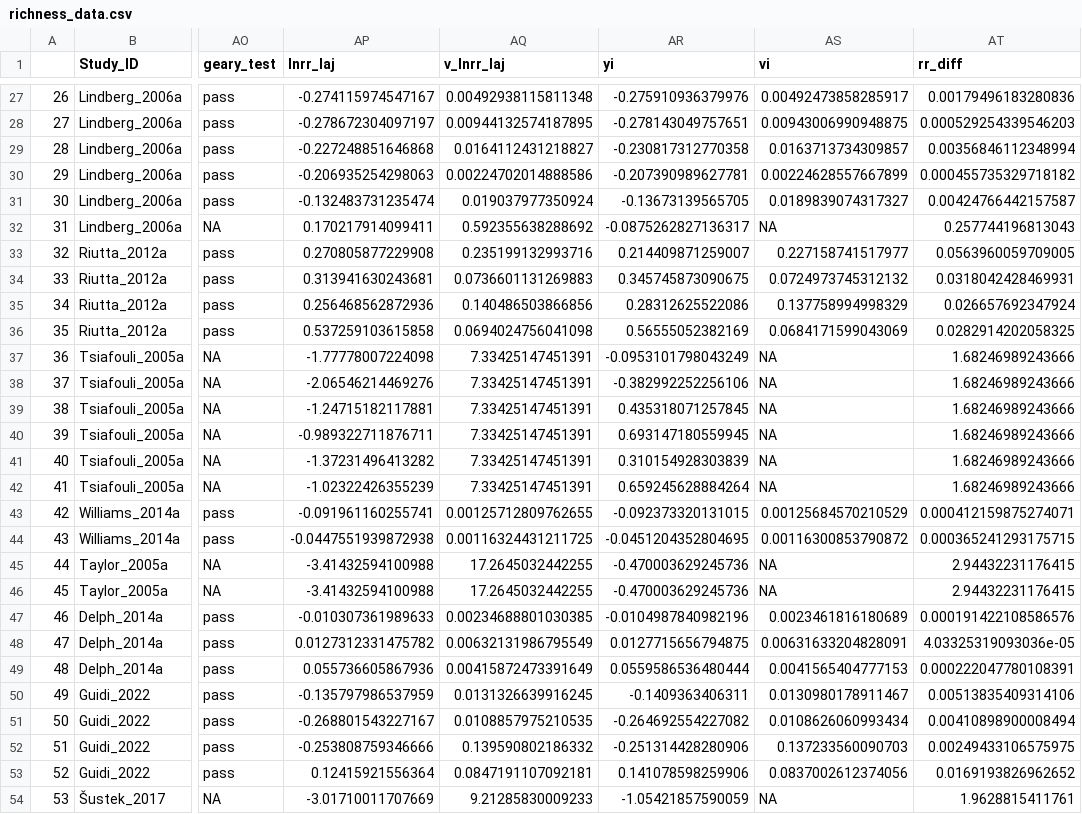
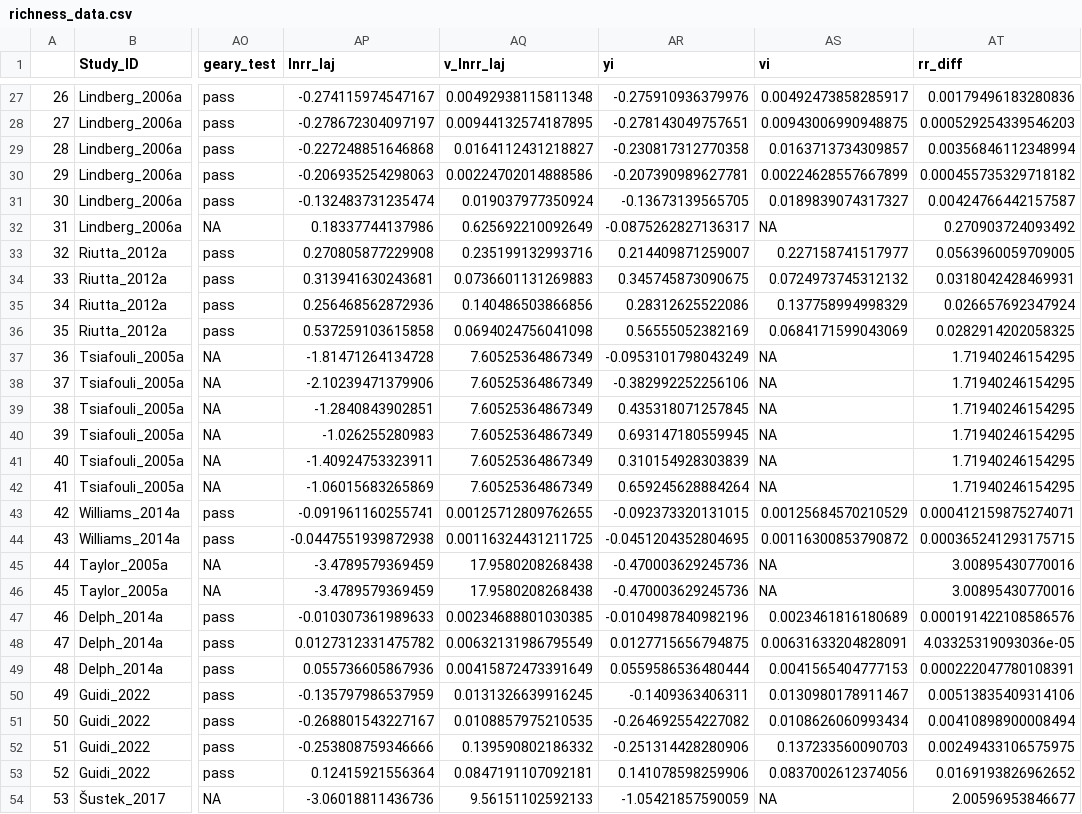
Before and after one commit to phil-martin-research/precip_changes_soil_fauna, a CSV file: data/richness_data.csv, drawn as a sheet; only a part is shown, gaps mark what is left out; the diff names each change by its address in the sheet, - before the commit and + after, or states it on an @@ line.

```diff
--- a/data/richness_data.csv
+++ b/data/richness_data.csv
-AP32 (lnrr_laj): 0.170217914099411
+AP32 (lnrr_laj): 0.18337744137986
-AQ32 (v_lnrr_laj): 0.592355638288692
+AQ32 (v_lnrr_laj): 0.625692210092649
-AT32 (rr_diff): 0.257744196813043
+AT32 (rr_diff): 0.270903724093492
-AP37 (lnrr_laj): -1.77778007224098
+AP37 (lnrr_laj): -1.81471264134728
-AQ37:AQ42 (v_lnrr_laj): 7.33425147451391
+AQ37:AQ42 (v_lnrr_laj): 7.60525364867349
-AT37:AT42 (rr_diff): 1.68246989243666
+AT37:AT42 (rr_diff): 1.71940246154295
-AP38 (lnrr_laj): -2.06546214469276
+AP38 (lnrr_laj): -2.10239471379906
-AP39 (lnrr_laj): -1.24715182117881
+AP39 (lnrr_laj): -1.2840843902851
-AP40 (lnrr_laj): -0.989322711876711
+AP40 (lnrr_laj): -1.026255280983
-AP41 (lnrr_laj): -1.37231496413282
+AP41 (lnrr_laj): -1.40924753323911
-AP42 (lnrr_laj): -1.02322426355239
+AP42 (lnrr_laj): -1.06015683265869
-AP45:AP46 (lnrr_laj): -3.41432594100988
+AP45:AP46 (lnrr_laj): -3.4789579369459
-AQ45:AQ46 (v_lnrr_laj): 17.2645032442255
+AQ45:AQ46 (v_lnrr_laj): 17.9580208268438
-AT45:AT46 (rr_diff): 2.94432231176415
+AT45:AT46 (rr_diff): 3.00895430770016
-AP54 (lnrr_laj): -3.01710011707669
+AP54 (lnrr_laj): -3.06018811436736
-AQ54 (v_lnrr_laj): 9.21285830009233
+AQ54 (v_lnrr_laj): 9.56151102592133
-AT54 (rr_diff): 1.9628815411761
+AT54 (rr_diff): 2.00596953846677
```
Also changed, not shown: data/abundance_data.csv, data/abundance_inc_data.csv, 34 other files.
